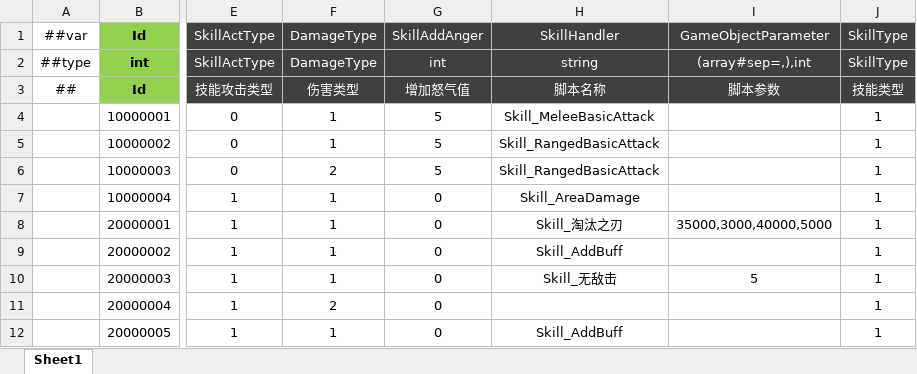
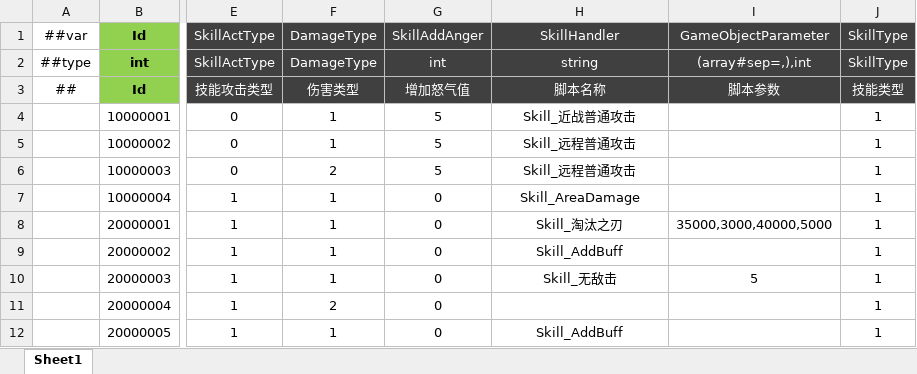
Before and after one commit to csyinghuochong/miniprogram_1, an Excel workbook: Unity/Assets/Config/Excel/SkillConfig.xlsx, sheet Sheet1, drawn as a sheet; only a part is shown, gaps mark what is left out; values as stored, in another font and other column widths than the file's, no borders; the diff names each change by its address in the sheet, - before the commit and + after, or states it on an @@ line.

```diff
--- a/Unity/Assets/Config/Excel/SkillConfig.xlsx (sheet Sheet1)
+++ b/Unity/Assets/Config/Excel/SkillConfig.xlsx (sheet Sheet1)
-H4 (SkillHandler): Skill_MeleeBasicAttack
+H4 (SkillHandler): Skill_近战普通攻击
-H5:H6 (SkillHandler): Skill_RangedBasicAttack
+H5:H6 (SkillHandler): Skill_远程普通攻击
```
Also changed, not shown: 16 other files.
